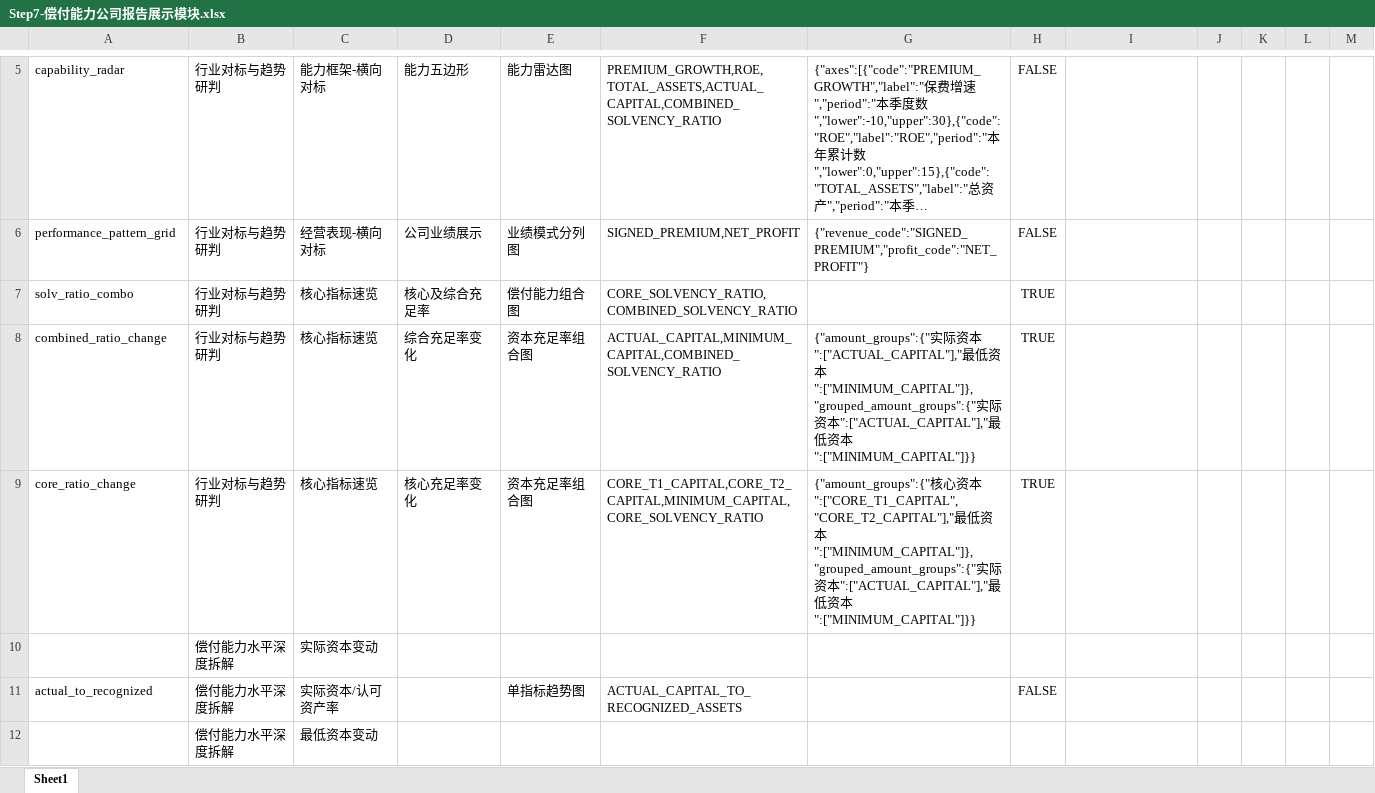
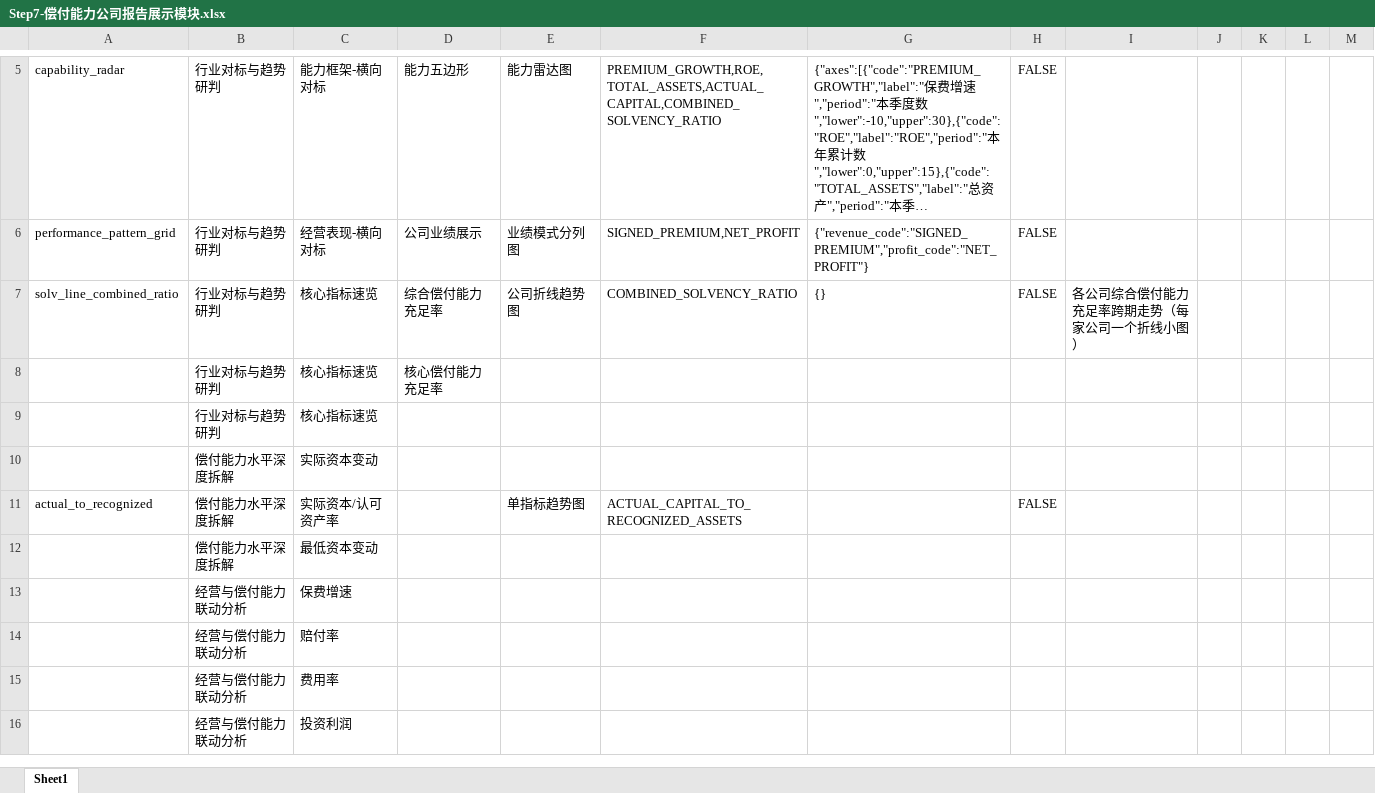
Before and after one commit to Polly031021/GI_Solvency_Report_System, an Excel workbook: templates/Step7-偿付能力公司报告展示模块.xlsx, sheet Sheet1, drawn as a sheet; only a part is shown, gaps mark what is left out; the shorter side is filled out with more unchanged rows; long unchanged cells end in …; values as stored, in another font and other column widths than the file's, no borders; removed rows and columns are numbered as before the commit, all else as after; the diff names each change by its address in the sheet, - before the commit and + after, or states it on an @@ line.

Commit message:
feat: 新增综合偿付能力充足率公司年度折线图
- 新增图表类型 'company_line_trend'：每家公司一个小折线图，横轴 2021-2025 年度，纵轴 %，红色虚线标注监管下限 100%，首末年标数值、悬停看明细。

- 按公司类型自动分组分节展示：前三大（人保 / 平安 / 太保）→ 前 4-10 → 大型 / 中型 / 小型 → 农业保险 → 外资系 → 自保公司。

- 同年多口径记录按年取均值，消除竖线；y 轴自适应 min/max 并纳入监管下限。

- 同步在 'templates/Step7-偿付能力公司报告展示模块.xlsx' 注册配置行（模块 'solv_line_combined_ratio'）。

```diff
--- a/templates/Step7-偿付能力公司报告展示模块.xlsx (sheet Sheet1)
+++ b/templates/Step7-偿付能力公司报告展示模块.xlsx (sheet Sheet1)
-row 7: solv_ratio_combo | 行业对标与趋势研判 | 核心指标速览 | 核心及综合充足率 | 偿付能力组合图 | CORE_SOLVENCY_RATIO,COMBINED_SOLVENCY_RATIO |  | TRUE
-row 8: combined_ratio_change | 行业对标与趋势研判 | 核心指标速览 | 综合充足率变化 | 资本充足率组合图 | ACTUAL_CAPITAL,MINIMUM_CAPITAL,COMBINED_SOLVENCY_RATIO | {"amount_groups":{"实际资本":["ACTUAL_CAPITAL"],"最低资本":["MINIMUM_CAPITAL"]},"grouped_amount_groups":{"实际资本":["ACTUAL_CAPITAL"],"最低资本":["MINIMUM_CAPITAL"]}} | TRUE
-row 9: core_ratio_change | 行业对标与趋势研判 | 核心指标速览 | 核心充足率变化 | 资本充足率组合图 | CORE_T1_CAPITAL,CORE_T2_CAPITAL,MINIMUM_CAPITAL,CORE_SOLVENCY_RATIO | {"amount_groups":{"核心资本":["CORE_T1_CAPITAL","CORE_T2_CAPITAL"],"最低资本":["MINIMUM_CAPITAL"]},"grouped_amount_groups":{"实际资本":["ACTUAL_CAPITAL"],"最低资本":["MINIMUM_CAPITAL"]}} | TRUE
+row 7: solv_line_combined_ratio | 行业对标与趋势研判 | 核心指标速览 | 综合偿付能力充足率 | 公司折线趋势图 | COMBINED_SOLVENCY_RATIO | {} | FALSE | 各公司综合偿付能力充足率跨期走势（每家公司一个折线小图）
+row 8:  | 行业对标与趋势研判 | 核心指标速览 | 核心偿付能力充足率
+row 9:  | 行业对标与趋势研判 | 核心指标速览
```
Also changed, not shown: 6 other files.
